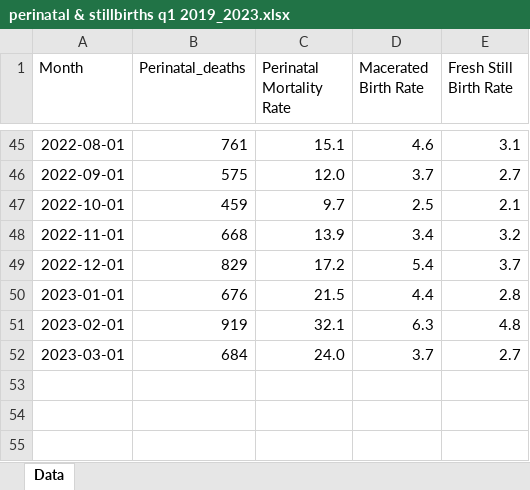
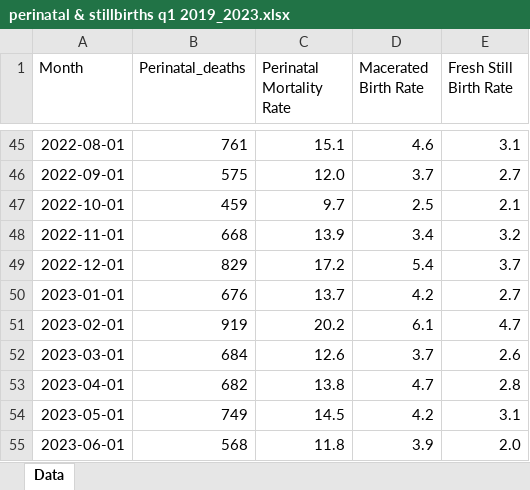
Before and after one commit to ManagementSystemsIntl/Zambia-E4H, an Excel workbook: data/prematurity April 2023/perinatal & stillbirths q1 2019_2023.xlsx, sheet Data, drawn as a sheet; only a part is shown, gaps mark what is left out; values as stored, in another font and other column widths than the file's, no borders; the diff names each change by its address in the sheet, - before the commit and + after, or states it on an @@ line.

```diff
--- a/data/prematurity April 2023/perinatal & stillbirths q1 2019_2023.xlsx (sheet Data)
+++ b/data/prematurity April 2023/perinatal & stillbirths q1 2019_2023.xlsx (sheet Data)
-C50 (Perinatal Mortality Rate): 21.5
+C50 (Perinatal Mortality Rate): 13.7
-D50 (Macerated Birth Rate): 4.4
+D50 (Macerated Birth Rate): 4.2
-E50 (Fresh Still Birth Rate): 2.8
+E50 (Fresh Still Birth Rate): 2.7
-C51 (Perinatal Mortality Rate): 32.1
+C51 (Perinatal Mortality Rate): 20.2
-D51 (Macerated Birth Rate): 6.3
+D51 (Macerated Birth Rate): 6.1
-E51 (Fresh Still Birth Rate): 4.8
+E51 (Fresh Still Birth Rate): 4.7
-C52 (Perinatal Mortality Rate): 24.0
+C52 (Perinatal Mortality Rate): 12.6
-E52 (Fresh Still Birth Rate): 2.7
+E52 (Fresh Still Birth Rate): 2.6
+row 53: 2023-04-01 | 682 | 13.8 | 4.7 | 2.8
+row 54: 2023-05-01 | 749 | 14.5 | 4.2 | 3.1
+row 55: 2023-06-01 | 568 | 11.8 | 3.9 | 2.0
```
Also changed, not shown: 1 other file.
